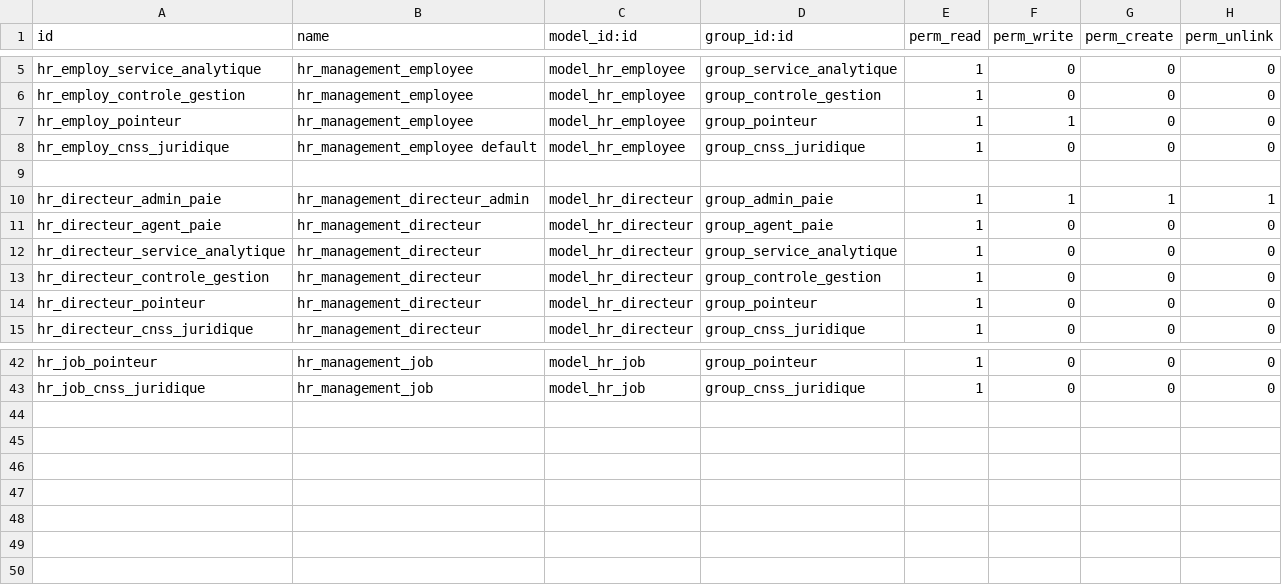
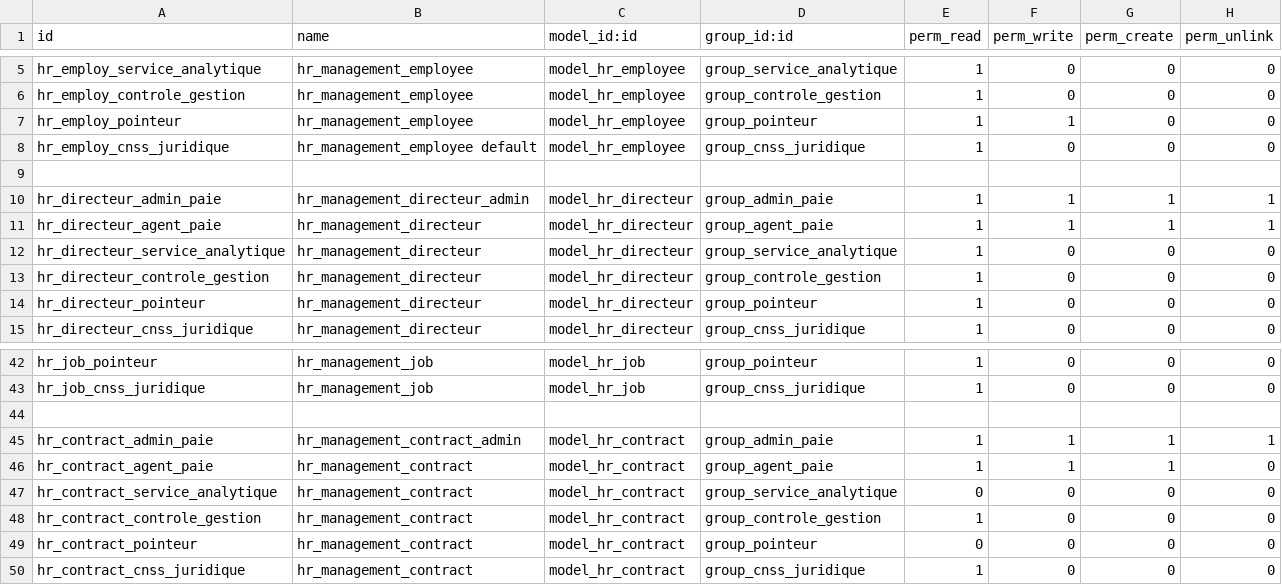
Before and after one commit to theDevSp/hr_management, a CSV file: security/ir.model.access.csv, drawn as a sheet; only a part is shown, gaps mark what is left out.

```diff
--- a/security/ir.model.access.csv
+++ b/security/ir.model.access.csv
@@ -10,3 +10,3 @@ hr_employ_cnss_juridique,hr_management_employee default,model_hr_employee,group_
 hr_directeur_admin_paie,hr_management_directeur_admin,model_hr_directeur,group_admin_paie,1,1,1,1
-hr_directeur_agent_paie,hr_management_directeur,model_hr_directeur,group_agent_paie,1,0,0,0
+hr_directeur_agent_paie,hr_management_directeur,model_hr_directeur,group_agent_paie,1,1,1,1
 hr_directeur_service_analytique,hr_management_directeur,model_hr_directeur,group_service_analytique,1,0,0,0
@@ -43 +43,8 @@ hr_job_pointeur,hr_management_job,model_hr_job,group_pointeur,1,0,0,0
 hr_job_cnss_juridique,hr_management_job,model_hr_job,group_cnss_juridique,1,0,0,0
+
+hr_contract_admin_paie,hr_management_contract_admin,model_hr_contract,group_admin_paie,1,1,1,1
+hr_contract_agent_paie,hr_management_contract,model_hr_contract,group_agent_paie,1,1,1,0
+hr_contract_service_analytique,hr_management_contract,model_hr_contract,group_service_analytique,0,0,0,0
+hr_contract_controle_gestion,hr_management_contract,model_hr_contract,group_controle_gestion,1,0,0,0
+hr_contract_pointeur,hr_management_contract,model_hr_contract,group_pointeur,0,0,0,0
+hr_contract_cnss_juridique,hr_management_contract,model_hr_contract,group_cnss_juridique,1,0,0,0
```
Also changed, not shown: 22 other files.
